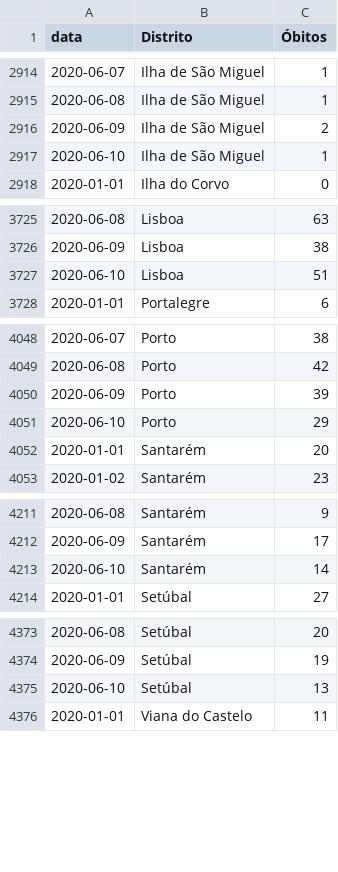
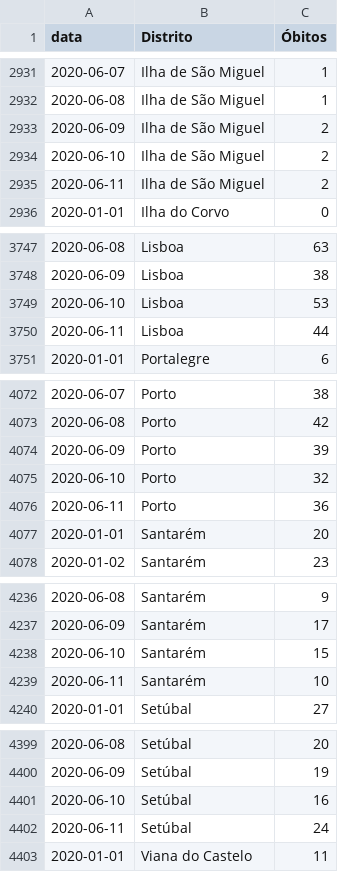
Before and after one commit to covid19pt/covid-19-pt-data, a CSV file: mortalidade_distritos_2020.csv, drawn as a sheet; only a part is shown, gaps mark what is left out; the diff covers the shown part only.

```diff
--- a/mortalidade_distritos_2020.csv
+++ b/mortalidade_distritos_2020.csv
@@ -2916,3 +2933,4 @@ data,Distrito,Óbitos
 2020-06-09,Ilha de São Miguel,2
-2020-06-10,Ilha de São Miguel,1
+2020-06-10,Ilha de São Miguel,2
+2020-06-11,Ilha de São Miguel,2
 2020-01-01,Ilha do Corvo,0
@@ -3726,3 +3748,4 @@ data,Distrito,Óbitos
 2020-06-09,Lisboa,38
-2020-06-10,Lisboa,51
+2020-06-10,Lisboa,53
+2020-06-11,Lisboa,44
 2020-01-01,Portalegre,6
@@ -4050,3 +4074,4 @@ data,Distrito,Óbitos
 2020-06-09,Porto,39
-2020-06-10,Porto,29
+2020-06-10,Porto,32
+2020-06-11,Porto,36
 2020-01-01,Santarém,20
@@ -4212,3 +4237,4 @@ data,Distrito,Óbitos
 2020-06-09,Santarém,17
-2020-06-10,Santarém,14
+2020-06-10,Santarém,15
+2020-06-11,Santarém,10
 2020-01-01,Setúbal,27
@@ -4374,3 +4400,4 @@ data,Distrito,Óbitos
 2020-06-09,Setúbal,19
-2020-06-10,Setúbal,13
+2020-06-10,Setúbal,16
+2020-06-11,Setúbal,24
 2020-01-01,Viana do Castelo,11
```
Also changed, not shown: 26 added rows and 6 edited cells elsewhere in this file, mortalidade.csv.
